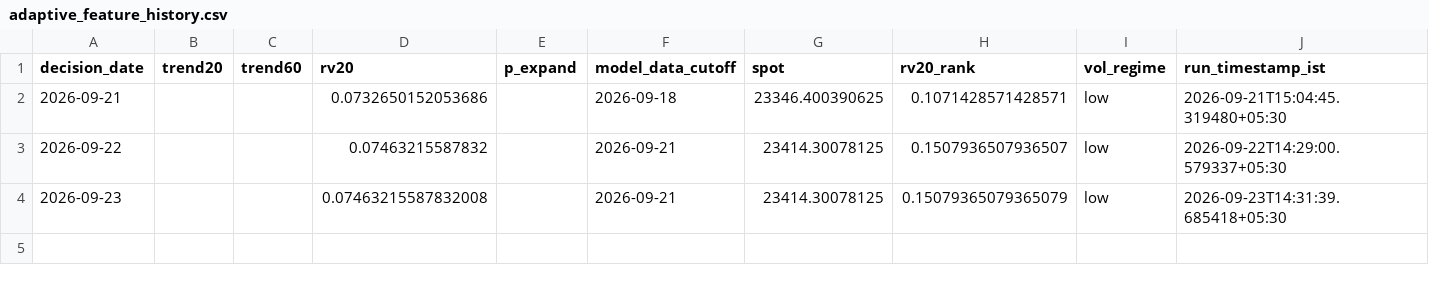
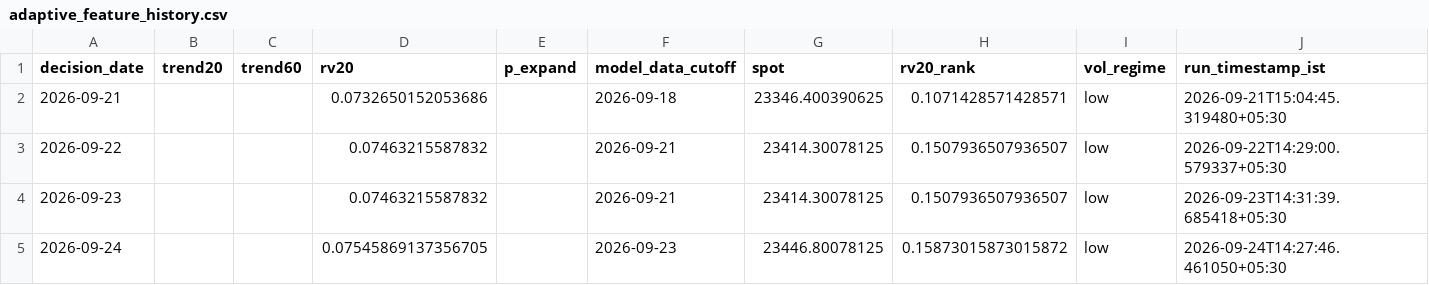
Before and after one commit to vishnuvcr/Nifty, a CSV file: paper_trading/adaptive_feature_history.csv, drawn as a sheet.

```diff
--- a/paper_trading/adaptive_feature_history.csv
+++ b/paper_trading/adaptive_feature_history.csv
@@ -3,2 +3,3 @@ decision_date,trend20,trend60,rv20,p_expand,model_data_cutoff,spot,rv20_rank,vol
 2026-09-22,,,0.07463215587832,,2026-09-21,23414.30078125,0.1507936507936507,low,2026-09-22T14:29:00.579337+05:30
-2026-09-23,,,0.07463215587832008,,2026-09-21,23414.30078125,0.15079365079365079,low,2026-09-23T14:31:39.685418+05:30
+2026-09-23,,,0.07463215587832,,2026-09-21,23414.30078125,0.1507936507936507,low,2026-09-23T14:31:39.685418+05:30
+2026-09-24,,,0.07545869137356705,,2026-09-23,23446.80078125,0.15873015873015872,low,2026-09-24T14:27:46.461050+05:30
```
Also changed, not shown: paper_trading/batman_signals.csv, site/batman/data/batman_signals.csv, 4 other files.
